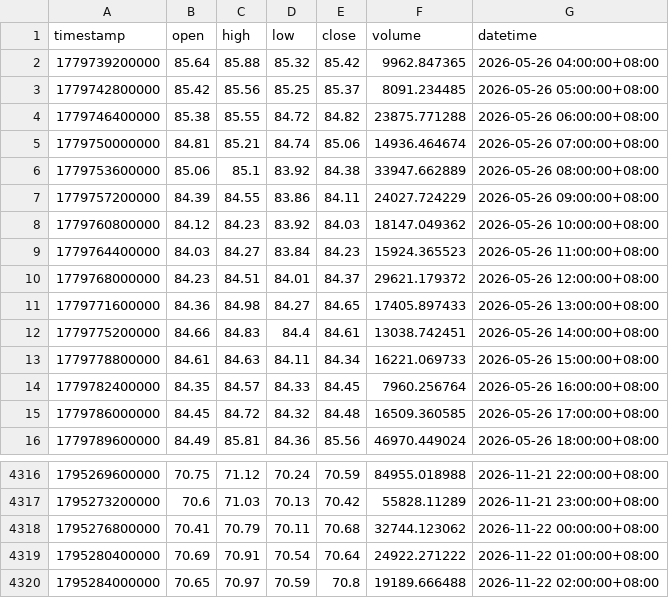
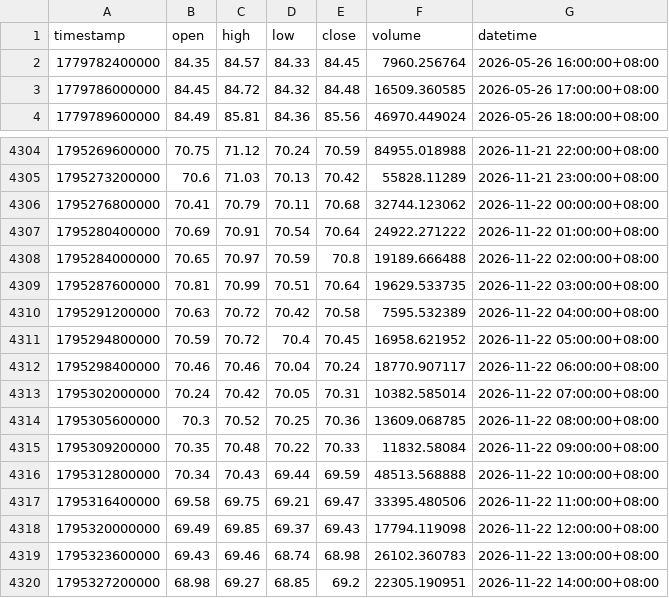
Before and after one commit to JAB18999/sol-perp-quant-report, a CSV file: data/SOLUSDT_1h.csv, drawn as a sheet; only a part is shown, gaps mark what is left out; removed rows and columns are numbered as before the commit, all else as after; the diff names each change by its address in the sheet, - before the commit and + after, or states it on an @@ line.

```diff
--- a/data/SOLUSDT_1h.csv
+++ b/data/SOLUSDT_1h.csv
-row 2: 1779739200000 | 85.64 | 85.88 | 85.32 | 85.42 | 9962.847365 | 2026-05-26 04:00:00+08:00
-row 3: 1779742800000 | 85.42 | 85.56 | 85.25 | 85.37 | 8091.234485 | 2026-05-26 05:00:00+08:00
-row 4: 1779746400000 | 85.38 | 85.55 | 84.72 | 84.82 | 23875.771288 | 2026-05-26 06:00:00+08:00
-row 5: 1779750000000 | 84.81 | 85.21 | 84.74 | 85.06 | 14936.464674 | 2026-05-26 07:00:00+08:00
-row 6: 1779753600000 | 85.06 | 85.1 | 83.92 | 84.38 | 33947.662889 | 2026-05-26 08:00:00+08:00
-row 7: 1779757200000 | 84.39 | 84.55 | 83.86 | 84.11 | 24027.724229 | 2026-05-26 09:00:00+08:00
-row 8: 1779760800000 | 84.12 | 84.23 | 83.92 | 84.03 | 18147.049362 | 2026-05-26 10:00:00+08:00
-row 9: 1779764400000 | 84.03 | 84.27 | 83.84 | 84.23 | 15924.365523 | 2026-05-26 11:00:00+08:00
-row 10: 1779768000000 | 84.23 | 84.51 | 84.01 | 84.37 | 29621.179372 | 2026-05-26 12:00:00+08:00
-row 11: 1779771600000 | 84.36 | 84.98 | 84.27 | 84.65 | 17405.897433 | 2026-05-26 13:00:00+08:00
-row 12: 1779775200000 | 84.66 | 84.83 | 84.4 | 84.61 | 13038.742451 | 2026-05-26 14:00:00+08:00
-row 13: 1779778800000 | 84.61 | 84.63 | 84.11 | 84.34 | 16221.069733 | 2026-05-26 15:00:00+08:00
+row 4309: 1795287600000 | 70.81 | 70.99 | 70.51 | 70.64 | 19629.533735 | 2026-11-22 03:00:00+08:00
+row 4310: 1795291200000 | 70.63 | 70.72 | 70.42 | 70.58 | 7595.532389 | 2026-11-22 04:00:00+08:00
+row 4311: 1795294800000 | 70.59 | 70.72 | 70.4 | 70.45 | 16958.621952 | 2026-11-22 05:00:00+08:00
+row 4312: 1795298400000 | 70.46 | 70.46 | 70.04 | 70.24 | 18770.907117 | 2026-11-22 06:00:00+08:00
+row 4313: 1795302000000 | 70.24 | 70.42 | 70.05 | 70.31 | 10382.585014 | 2026-11-22 07:00:00+08:00
+row 4314: 1795305600000 | 70.3 | 70.52 | 70.25 | 70.36 | 13609.068785 | 2026-11-22 08:00:00+08:00
+row 4315: 1795309200000 | 70.35 | 70.48 | 70.22 | 70.33 | 11832.58084 | 2026-11-22 09:00:00+08:00
+row 4316: 1795312800000 | 70.34 | 70.43 | 69.44 | 69.59 | 48513.568888 | 2026-11-22 10:00:00+08:00
+row 4317: 1795316400000 | 69.58 | 69.75 | 69.21 | 69.47 | 33395.480506 | 2026-11-22 11:00:00+08:00
+row 4318: 1795320000000 | 69.49 | 69.85 | 69.37 | 69.43 | 17794.119098 | 2026-11-22 12:00:00+08:00
+row 4319: 1795323600000 | 69.43 | 69.46 | 68.74 | 68.98 | 26102.360783 | 2026-11-22 13:00:00+08:00
+row 4320: 1795327200000 | 68.98 | 69.27 | 68.85 | 69.2 | 22305.190951 | 2026-11-22 14:00:00+08:00
```
Also changed, not shown: data/SOLUSDT_2h.csv, data/SOLUSDT_30m.csv, 2 other files.
